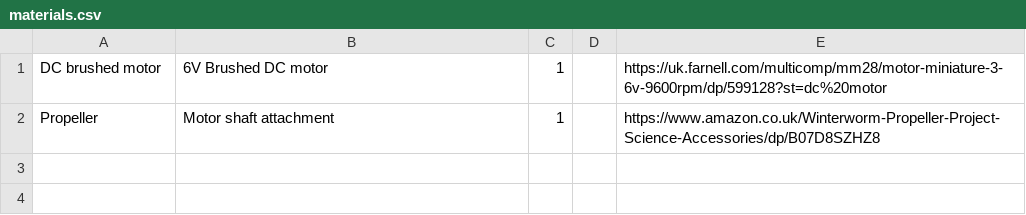
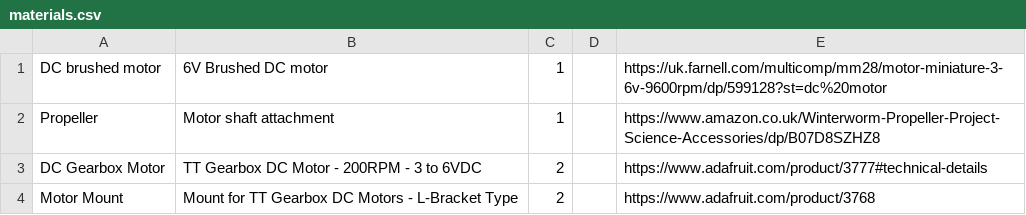
Before and after one commit to NoBlackBoxes/LastBlackBox, a CSV file: boxes/motors/materials.csv, drawn as a sheet.

```diff
--- a/boxes/motors/materials.csv
+++ b/boxes/motors/materials.csv
@@ -2 +2,3 @@ DC brushed motor,6V Brushed DC motor,1,,https://uk.farnell.com/multicomp/mm28/mo
 Propeller,Motor shaft attachment,1,,https://www.amazon.co.uk/Winterworm-Propeller-Project-Science-Accessories/dp/B07D8SZHZ8
+DC Gearbox Motor,TT Gearbox DC Motor - 200RPM - 3 to 6VDC,2,,https://www.adafruit.com/product/3777#technical-details
+Motor Mount,Mount for TT Gearbox DC Motors - L-Bracket Type,2,,https://www.adafruit.com/product/3768
```
Also changed, not shown: 34 other files.
